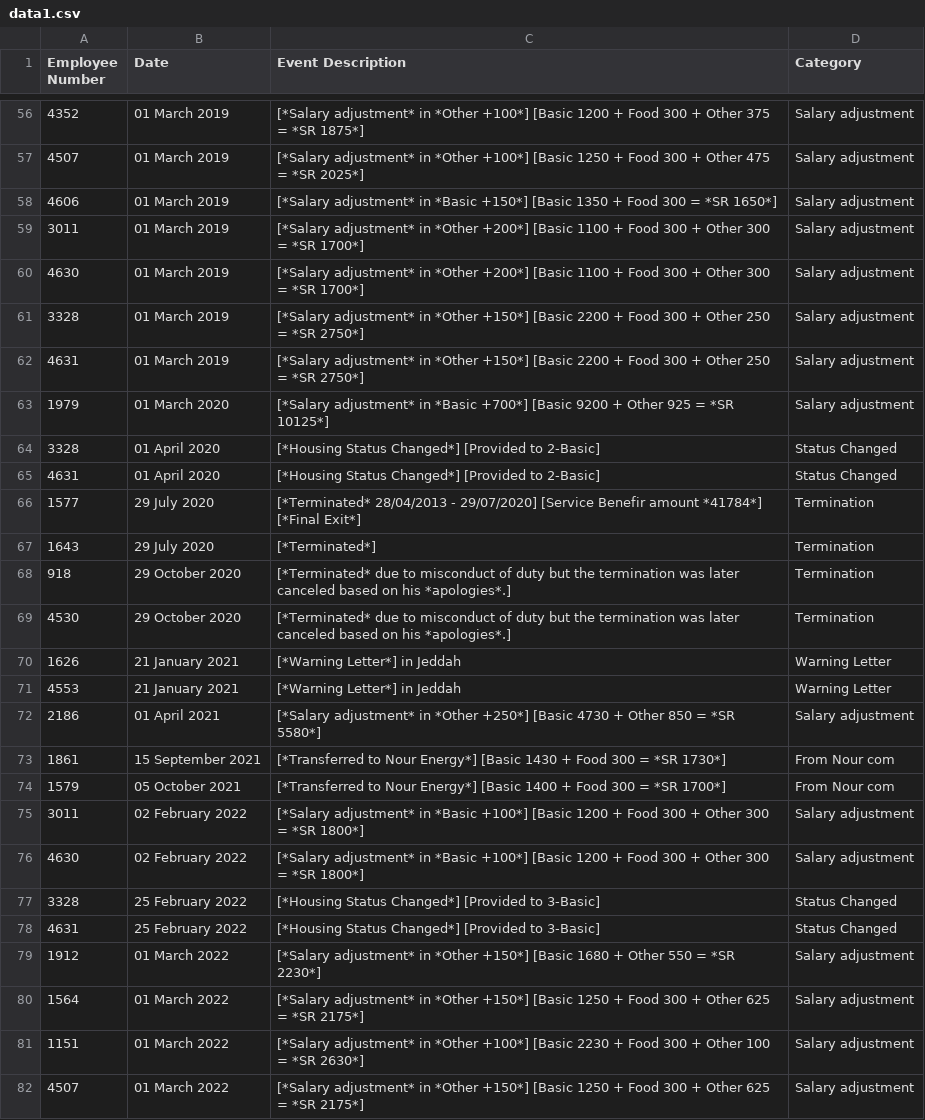
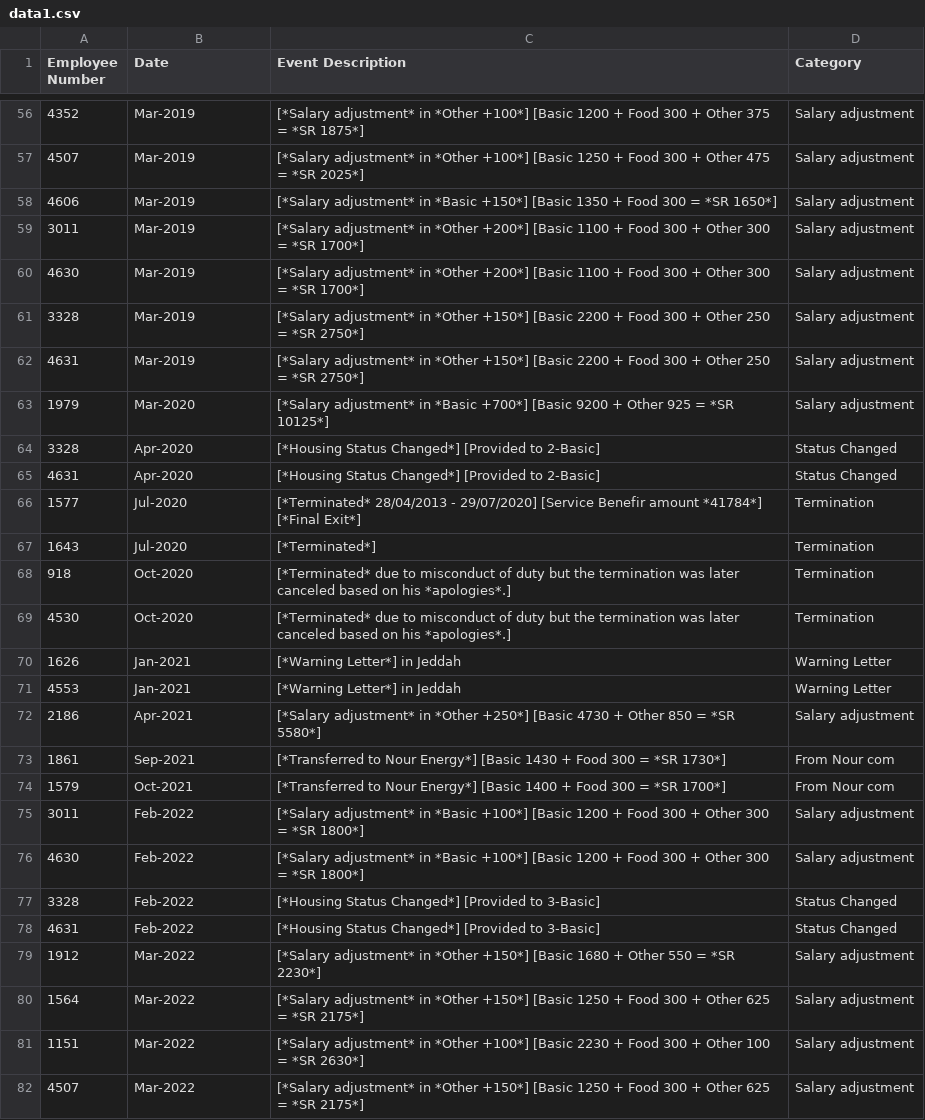
Before and after one commit to Nour292/Nourdata, a CSV file: data1.csv, drawn as a sheet; only a part is shown, gaps mark what is left out; the diff covers the shown part only.

```diff
--- a/data1.csv
+++ b/data1.csv
@@ -56,27 +56,27 @@
-4352,01 March 2019,[*Salary adjustment* in *Other +100*]  [Basic 1200 + Food 300 + Other 375 = *SR 1875*],Salary adjustment
-4507,01 March 2019,[*Salary adjustment* in *Other +100*]  [Basic 1250 + Food 300 + Other 475 = *SR 2025*] ,Salary adjustment
-4606,01 March 2019,[*Salary adjustment* in *Basic +150*]  [Basic 1350 + Food 300 = *SR 1650*],Salary adjustment
-3011,01 March 2019,[*Salary adjustment* in *Other +200*]  [Basic 1100 + Food 300 + Other 300 = *SR 1700*],Salary adjustment
-4630,01 March 2019,[*Salary adjustment* in *Other +200*]  [Basic 1100 + Food 300 + Other 300 = *SR 1700*],Salary adjustment
-3328,01 March 2019,[*Salary adjustment* in *Other +150*]  [Basic 2200 + Food 300 + Other 250 = *SR 2750*],Salary adjustment
-4631,01 March 2019,[*Salary adjustment* in *Other +150*]  [Basic 2200 + Food 300 + Other 250 = *SR 2750*],Salary adjustment
-1979,01 March 2020,[*Salary adjustment* in *Basic +700*]  [Basic 9200 + Other 925 = *SR 10125*],Salary adjustment
-3328,01 April 2020,[*Housing Status Changed*] [Provided to 2-Basic],Status Changed
-4631,01 April 2020,[*Housing Status Changed*] [Provided to 2-Basic],Status Changed
-1577,29 July 2020,[*Terminated* 28/04/2013 - 29/07/2020] [Service Benefir amount *41784*] [*Final Exit*],Termination
-1643,29 July 2020,[*Terminated*],Termination
-918,29 October 2020,[*Terminated* due to misconduct of duty but the termination was later canceled based on his *apologies*.],Termination
-4530,29 October 2020,[*Terminated* due to misconduct of duty but the termination was later canceled based on his *apologies*.],Termination
-1626,21 January 2021,[*Warning Letter*] in Jeddah ,Warning Letter
-4553,21 January 2021,[*Warning Letter*] in Jeddah ,Warning Letter
-2186,01 April 2021,[*Salary adjustment* in *Other +250*]  [Basic 4730 + Other 850 = *SR 5580*],Salary adjustment
-1861,15 September 2021,[*Transferred to Nour Energy*] [Basic 1430 + Food 300 = *SR 1730*],From Nour com
-1579,05 October 2021,[*Transferred to Nour Energy*] [Basic 1400 + Food 300 = *SR 1700*],From Nour com
-3011,02 February 2022,[*Salary adjustment* in *Basic +100*]  [Basic 1200 + Food 300 + Other 300 = *SR 1800*],Salary adjustment
-4630,02 February 2022,[*Salary adjustment* in *Basic +100*]  [Basic 1200 + Food 300 + Other 300 = *SR 1800*],Salary adjustment
-3328,25 February 2022,[*Housing Status Changed*] [Provided to 3-Basic],Status Changed
-4631,25 February 2022,[*Housing Status Changed*] [Provided to 3-Basic],Status Changed
-1912,01 March 2022,[*Salary adjustment* in *Other +150*]  [Basic 1680 + Other 550 = *SR 2230*],Salary adjustment
-1564,01 March 2022,[*Salary adjustment* in *Other +150*]  [Basic 1250 + Food 300 + Other 625 = *SR 2175*],Salary adjustment
-1151,01 March 2022,[*Salary adjustment* in *Other +100*]  [Basic 2230 + Food 300 + Other 100 = *SR 2630*],Salary adjustment
-4507,01 March 2022,[*Salary adjustment* in *Other +150*]  [Basic 1250 + Food 300 + Other 625 = *SR 2175*],Salary adjustment
+4352,Mar-2019,[*Salary adjustment* in *Other +100*]  [Basic 1200 + Food 300 + Other 375 = *SR 1875*],Salary adjustment
+4507,Mar-2019,[*Salary adjustment* in *Other +100*]  [Basic 1250 + Food 300 + Other 475 = *SR 2025*] ,Salary adjustment
+4606,Mar-2019,[*Salary adjustment* in *Basic +150*]  [Basic 1350 + Food 300 = *SR 1650*],Salary adjustment
+3011,Mar-2019,[*Salary adjustment* in *Other +200*]  [Basic 1100 + Food 300 + Other 300 = *SR 1700*],Salary adjustment
+4630,Mar-2019,[*Salary adjustment* in *Other +200*]  [Basic 1100 + Food 300 + Other 300 = *SR 1700*],Salary adjustment
+3328,Mar-2019,[*Salary adjustment* in *Other +150*]  [Basic 2200 + Food 300 + Other 250 = *SR 2750*],Salary adjustment
+4631,Mar-2019,[*Salary adjustment* in *Other +150*]  [Basic 2200 + Food 300 + Other 250 = *SR 2750*],Salary adjustment
+1979,Mar-2020,[*Salary adjustment* in *Basic +700*]  [Basic 9200 + Other 925 = *SR 10125*],Salary adjustment
+3328,Apr-2020,[*Housing Status Changed*] [Provided to 2-Basic],Status Changed
+4631,Apr-2020,[*Housing Status Changed*] [Provided to 2-Basic],Status Changed
+1577,Jul-2020,[*Terminated* 28/04/2013 - 29/07/2020] [Service Benefir amount *41784*] [*Final Exit*],Termination
+1643,Jul-2020,[*Terminated*],Termination
+918,Oct-2020,[*Terminated* due to misconduct of duty but the termination was later canceled based on his *apologies*.],Termination
+4530,Oct-2020,[*Terminated* due to misconduct of duty but the termination was later canceled based on his *apologies*.],Termination
+1626,Jan-2021,[*Warning Letter*] in Jeddah ,Warning Letter
+4553,Jan-2021,[*Warning Letter*] in Jeddah ,Warning Letter
+2186,Apr-2021,[*Salary adjustment* in *Other +250*]  [Basic 4730 + Other 850 = *SR 5580*],Salary adjustment
+1861,Sep-2021,[*Transferred to Nour Energy*] [Basic 1430 + Food 300 = *SR 1730*],From Nour com
+1579,Oct-2021,[*Transferred to Nour Energy*] [Basic 1400 + Food 300 = *SR 1700*],From Nour com
+3011,Feb-2022,[*Salary adjustment* in *Basic +100*]  [Basic 1200 + Food 300 + Other 300 = *SR 1800*],Salary adjustment
+4630,Feb-2022,[*Salary adjustment* in *Basic +100*]  [Basic 1200 + Food 300 + Other 300 = *SR 1800*],Salary adjustment
+3328,Feb-2022,[*Housing Status Changed*] [Provided to 3-Basic],Status Changed
+4631,Feb-2022,[*Housing Status Changed*] [Provided to 3-Basic],Status Changed
+1912,Mar-2022,[*Salary adjustment* in *Other +150*]  [Basic 1680 + Other 550 = *SR 2230*],Salary adjustment
+1564,Mar-2022,[*Salary adjustment* in *Other +150*]  [Basic 1250 + Food 300 + Other 625 = *SR 2175*],Salary adjustment
+1151,Mar-2022,[*Salary adjustment* in *Other +100*]  [Basic 2230 + Food 300 + Other 100 = *SR 2630*],Salary adjustment
+4507,Mar-2022,[*Salary adjustment* in *Other +150*]  [Basic 1250 + Food 300 + Other 625 = *SR 2175*],Salary adjustment
```
Also changed, not shown: 146 edited cells elsewhere in this file.
